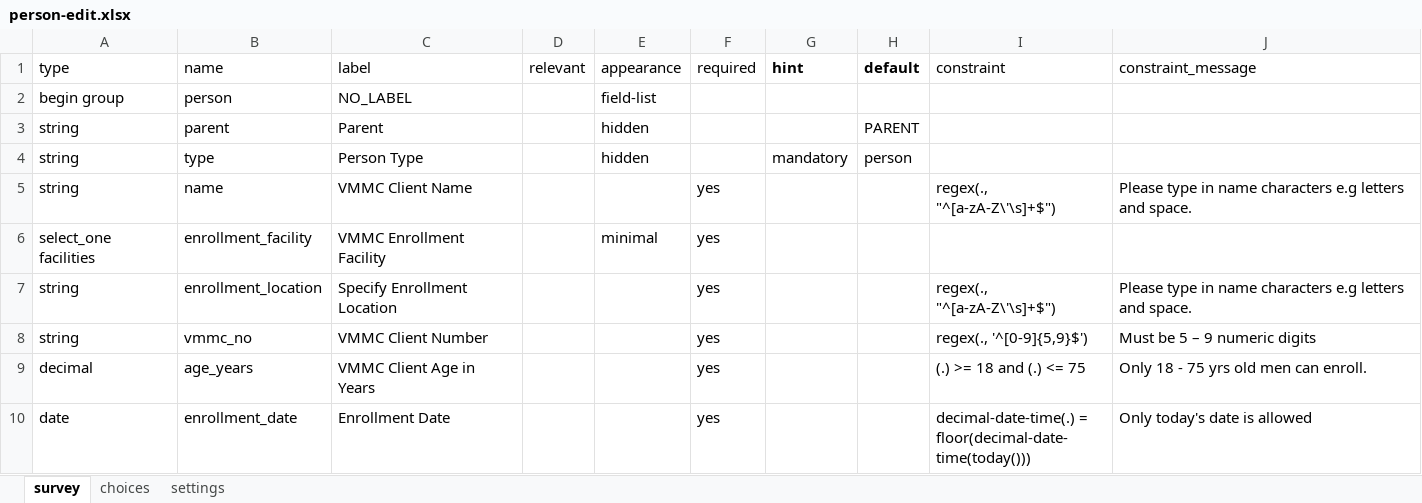
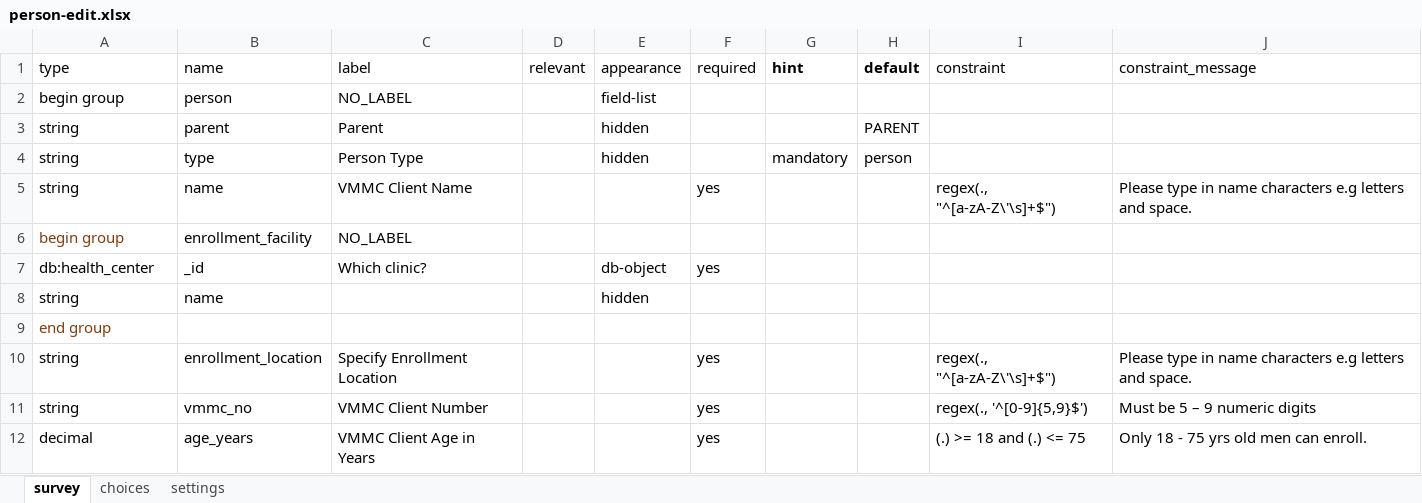
Before and after one commit to medic/cht-post-ops-app, an Excel workbook: zazic-scale-up/forms/contact/person-edit.xlsx, sheet survey, drawn as a sheet; only a part is shown; the shorter side is filled out with more unchanged rows; values as stored, in another font and other column widths than the file's, no borders; removed rows and columns are numbered as before the commit, all else as after; the diff names each change by its address in the sheet, - before the commit and + after, or states it on an @@ line.

Commit message:
change from select-one to db-object (#263)
* change from select-one to db-object

* fix test

* make group and add name

* fix test

* fix name issue

* group label re name

Co-authored-by: Emmanuel Amodu <emmanuelamodu@Emmanuels-MacBook-Pro-2.local>

```diff
--- a/zazic-scale-up/forms/contact/person-edit.xlsx (sheet survey)
+++ b/zazic-scale-up/forms/contact/person-edit.xlsx (sheet survey)
-row 6: select_one facilities | enrollment_facility | VMMC Enrollment Facility |  | minimal | yes
+row 6: begin group | enrollment_facility | NO_LABEL
+row 7: db:health_center | _id | Which clinic? |  | db-object | yes
+row 8: string | name |  |  | hidden
+row 9: end group
```
Also changed, not shown: zazic-scale-up/forms/app/client_review.xlsx, zazic-scale-up/forms/app/enroll.xlsx, 5 other files.
